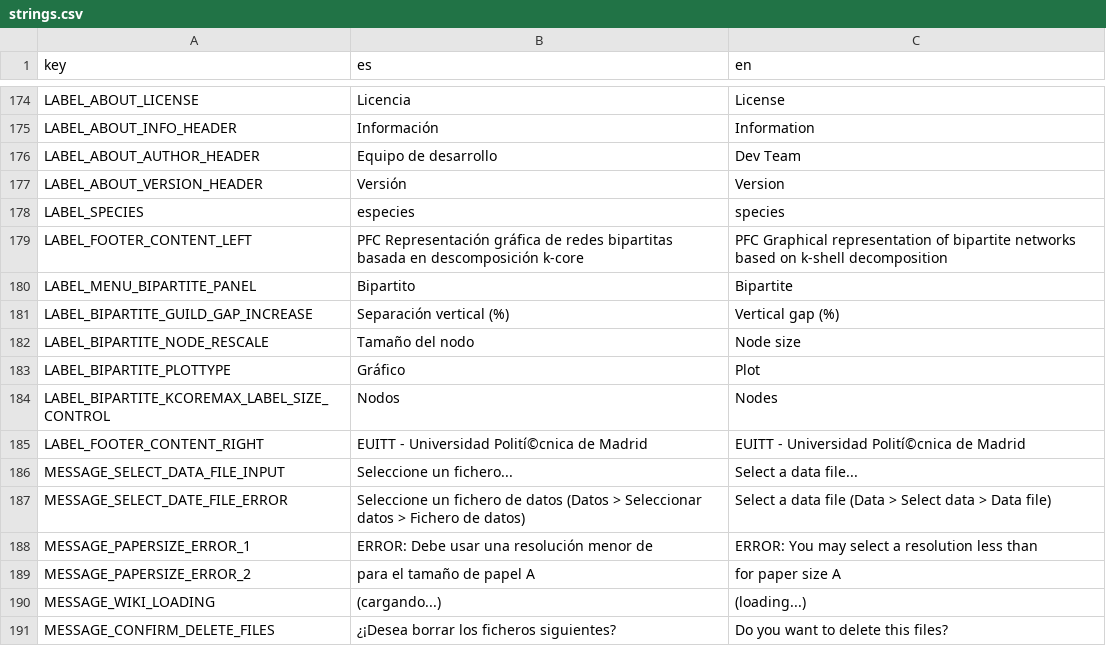
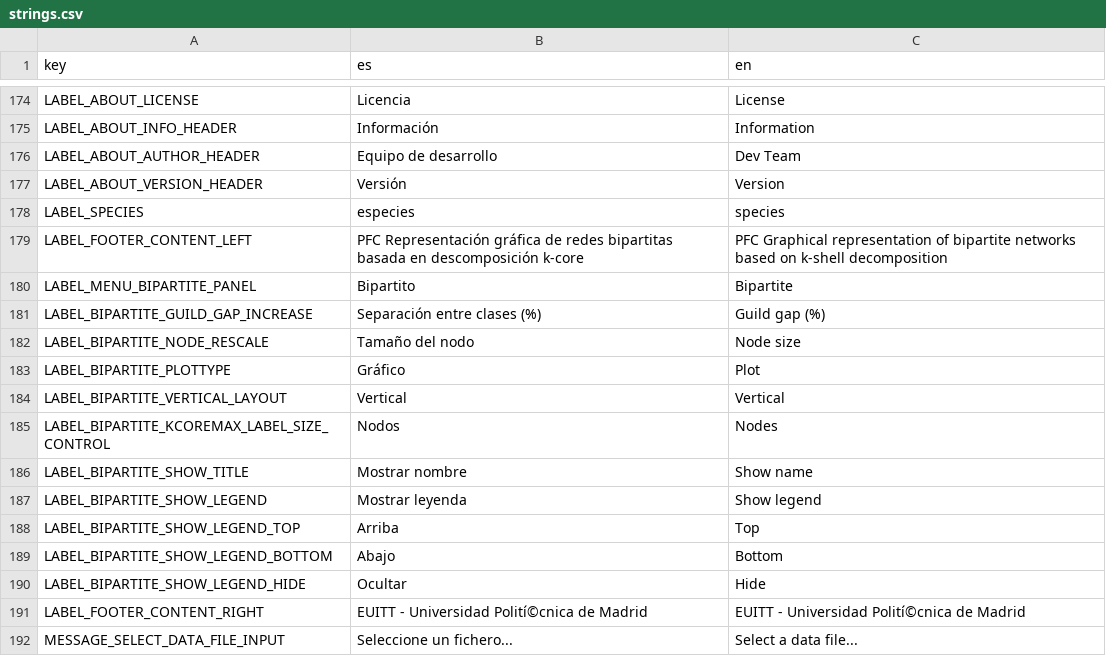
Before and after one commit to jgalgarra/bipartgraph, a CSV file: resources/strings.csv, drawn as a sheet; only a part is shown, gaps mark what is left out; the shorter side is filled out with more unchanged rows.

```diff
--- a/resources/strings.csv
+++ b/resources/strings.csv
@@ -180,6 +180,12 @@
 "LABEL_MENU_BIPARTITE_PANEL","Bipartito","Bipartite"
-"LABEL_BIPARTITE_GUILD_GAP_INCREASE", "Separación vertical (%)", "Vertical gap (%)"
+"LABEL_BIPARTITE_GUILD_GAP_INCREASE", "Separación entre clases (%)", "Guild gap (%)"
 "LABEL_BIPARTITE_NODE_RESCALE", "Tamaño del nodo", "Node size"
 "LABEL_BIPARTITE_PLOTTYPE", "Gráfico", "Plot"
+"LABEL_BIPARTITE_VERTICAL_LAYOUT", "Vertical", "Vertical"
 "LABEL_BIPARTITE_KCOREMAX_LABEL_SIZE_CONTROL","Nodos","Nodes"
+"LABEL_BIPARTITE_SHOW_TITLE","Mostrar nombre","Show name"
+"LABEL_BIPARTITE_SHOW_LEGEND","Mostrar leyenda","Show legend"
+"LABEL_BIPARTITE_SHOW_LEGEND_TOP","Arriba","Top"
+"LABEL_BIPARTITE_SHOW_LEGEND_BOTTOM","Abajo","Bottom"
+"LABEL_BIPARTITE_SHOW_LEGEND_HIDE","Ocultar","Hide"
 "LABEL_FOOTER_CONTENT_RIGHT","EUITT - Universidad Polití©cnica de Madrid","EUITT - Universidad Polití©cnica de Madrid"
```
Also changed, not shown: conf/datossafefiles.csv, conf/labelcolors.csv, 9 other files.
